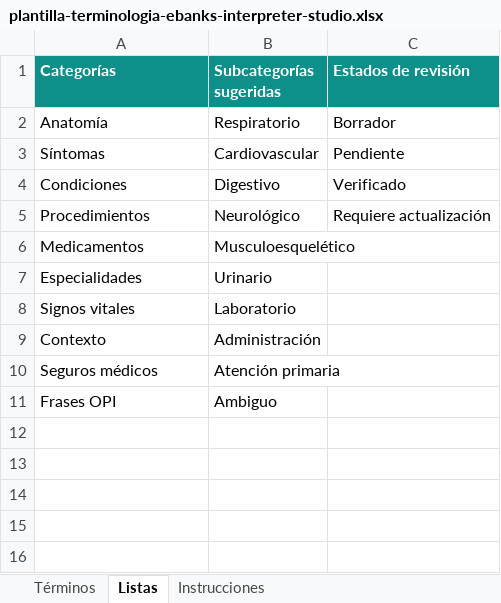
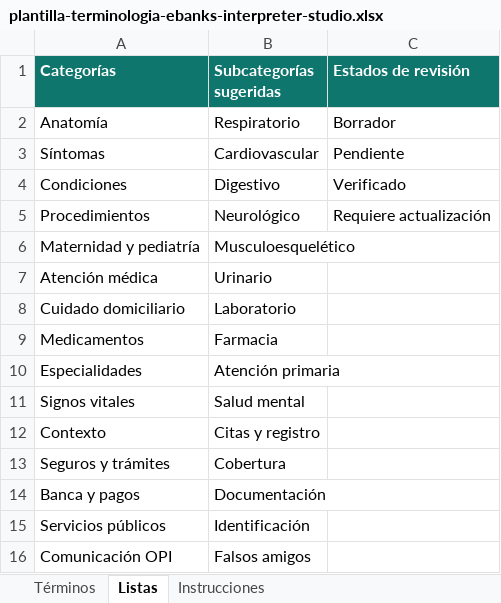
Before and after one commit to clentebanks/Ebanks-Interpreter-Studio, an Excel workbook: docs/plantilla-terminologia-ebanks-interpreter-studio.xlsx, sheet Listas, drawn as a sheet; values as stored, in another font and other column widths than the file's, no borders; table styles not drawn; removed rows and columns are numbered as before the commit, all else as after; the diff names each change by its address in the sheet, - before the commit and + after, or states it on an @@ line.

```diff
--- a/docs/plantilla-terminologia-ebanks-interpreter-studio.xlsx (sheet Listas)
+++ b/docs/plantilla-terminologia-ebanks-interpreter-studio.xlsx (sheet Listas)
-A1:C1 fill: #0E8F8A
+A1:C1 fill: #0F766E
+row 6: Maternidad y pediatría | Musculoesquelético
+row 7: Atención médica | Urinario
+row 8: Cuidado domiciliario | Laboratorio
-B9 (Subcategorías sugeridas): Musculoesquelético
+B9 (Subcategorías sugeridas): Farmacia
-B10 (Subcategorías sugeridas): Urinario
+B10 (Subcategorías sugeridas): Atención primaria
-B11 (Subcategorías sugeridas): Laboratorio
+B11 (Subcategorías sugeridas): Salud mental
-B12 (Subcategorías sugeridas): Administración
+B12 (Subcategorías sugeridas): Citas y registro
-row 10: Seguros médicos | Atención primaria
-row 11: Frases OPI | Ambiguo
+row 13: Seguros y trámites | Cobertura
+row 14: Banca y pagos | Documentación
+row 15: Servicios públicos | Identificación
+row 16: Comunicación OPI | Falsos amigos
```
Also changed, not shown: sheet Términos, sheet Instrucciones, 8 other files.
